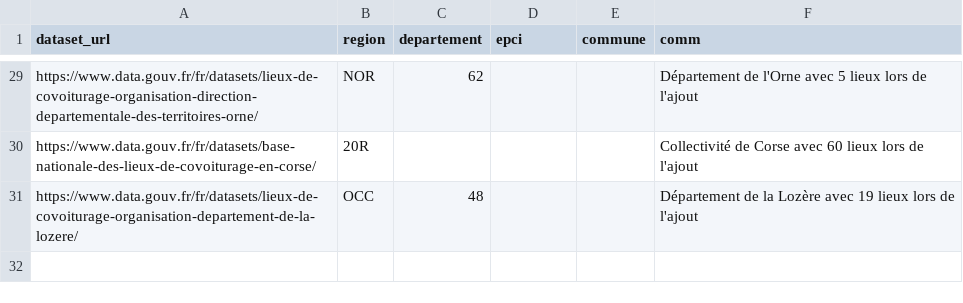
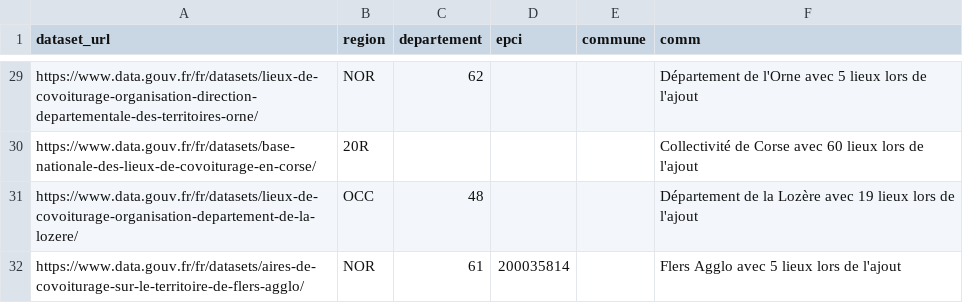
Before and after one commit to etalab/transport-base-nationale-covoiturage, a CSV file: datasets.csv, drawn as a sheet; only a part is shown, gaps mark what is left out.

Commit message:
Ajout de Flers Agglo (#267)

```diff
--- a/datasets.csv
+++ b/datasets.csv
@@ -31 +31,2 @@ https://www.data.gouv.fr/fr/datasets/base-nationale-des-lieux-de-covoiturage-en-
 https://www.data.gouv.fr/fr/datasets/lieux-de-covoiturage-organisation-departement-de-la-lozere/,OCC,48,,,Département de la Lozère avec 19 lieux lors de l'ajout
+https://www.data.gouv.fr/fr/datasets/aires-de-covoiturage-sur-le-territoire-de-flers-agglo/,NOR,61,200035814,,Flers Agglo avec 5 lieux lors de l'ajout
```
